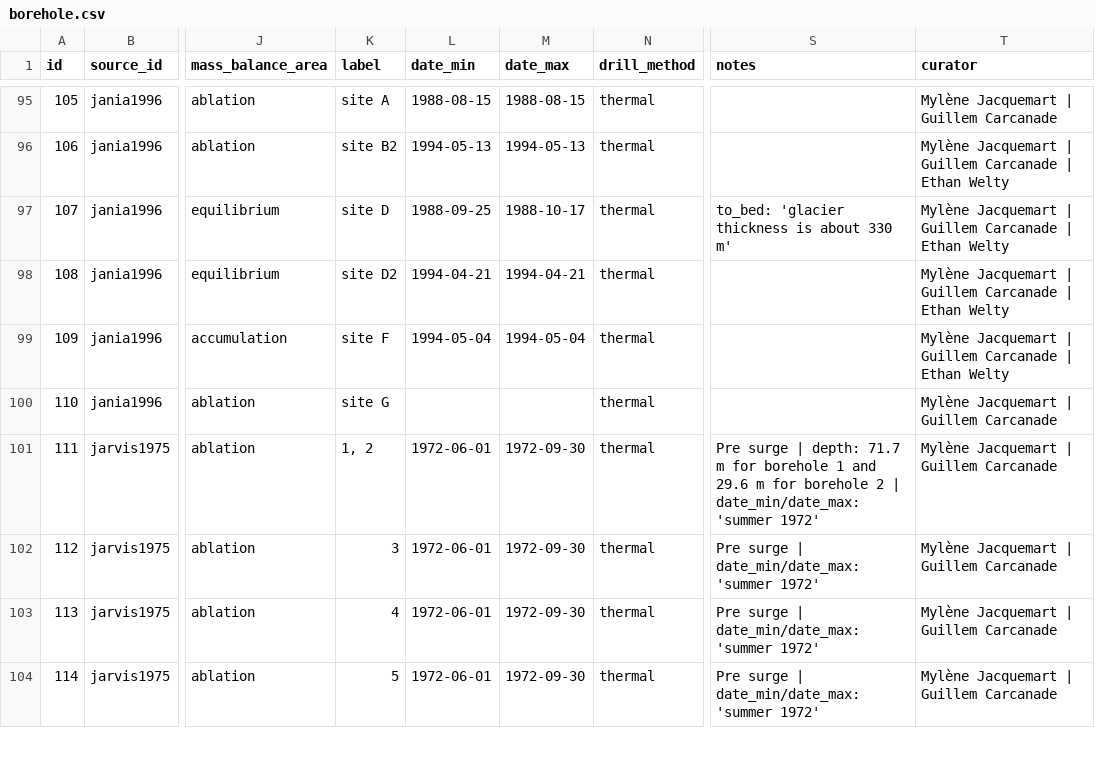
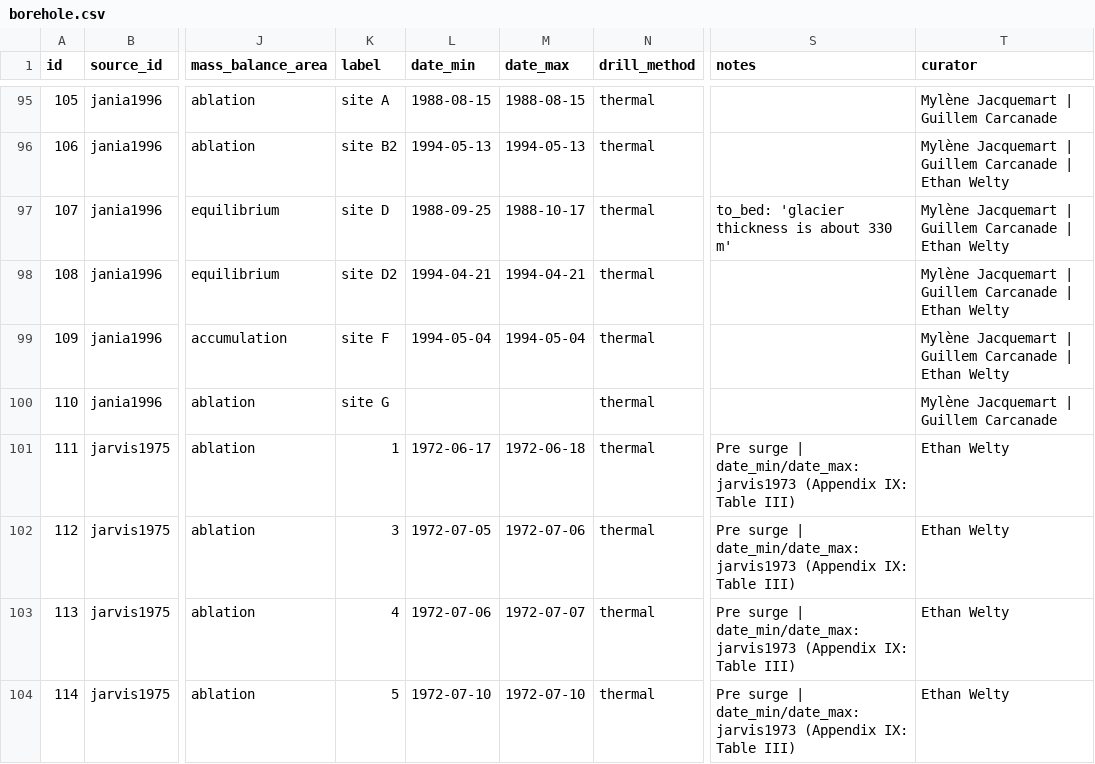
Before and after one commit to mjacqu/glenglat, a CSV file: data/borehole.csv, drawn as a sheet; only a part is shown, gaps mark what is left out; the diff covers the shown part only; the diff names each change by its address in the sheet, - before the commit and + after, or states it on an @@ line.

Commit message:
Add and update Trapridge Glacier profiles
* Replace digitized with published profiles (jarvis1975, Table 2)
* Add dates from jarvis1973
* Split borehole 112 (1, 2) into 112 (1) and 826 (2)

Closes #89.

```diff
--- a/data/borehole.csv
+++ b/data/borehole.csv
-K101 (label): 1, 2
+K101 (label): 1
-L101 (date_min): 1972-06-01
+L101 (date_min): 1972-06-17
-M101 (date_max): 1972-09-30
+M101 (date_max): 1972-06-18
-S101 (notes): …surge | depth: 71.7 m for borehole 1 and 29.6 m for borehole 2 | date_min/date_max: 'summer 1972'
+S101 (notes): …surge | date_min/date_max: jarvis1973 (Appendix IX: Table III)
-T101:T104 (curator): Mylène Jacquemart | Guillem Carcanade
+T101:T104 (curator): Ethan Welty
-L102 (date_min): 1972-06-01
+L102 (date_min): 1972-07-05
-M102 (date_max): 1972-09-30
+M102 (date_max): 1972-07-06
-S102:S104 (notes): …| date_min/date_max: 'summer 1972'
+S102:S104 (notes): …| date_min/date_max: jarvis1973 (Appendix IX: Table III)
-L103 (date_min): 1972-06-01
+L103 (date_min): 1972-07-06
-M103 (date_max): 1972-09-30
+M103 (date_max): 1972-07-07
-L104 (date_min): 1972-06-01
+L104 (date_min): 1972-07-10
-M104 (date_max): 1972-09-30
+M104 (date_max): 1972-07-10
```
Also changed, not shown: 1 added row and 16 edited cells elsewhere in this file, data/measurement.csv, data/profile.csv, 13 other files.
